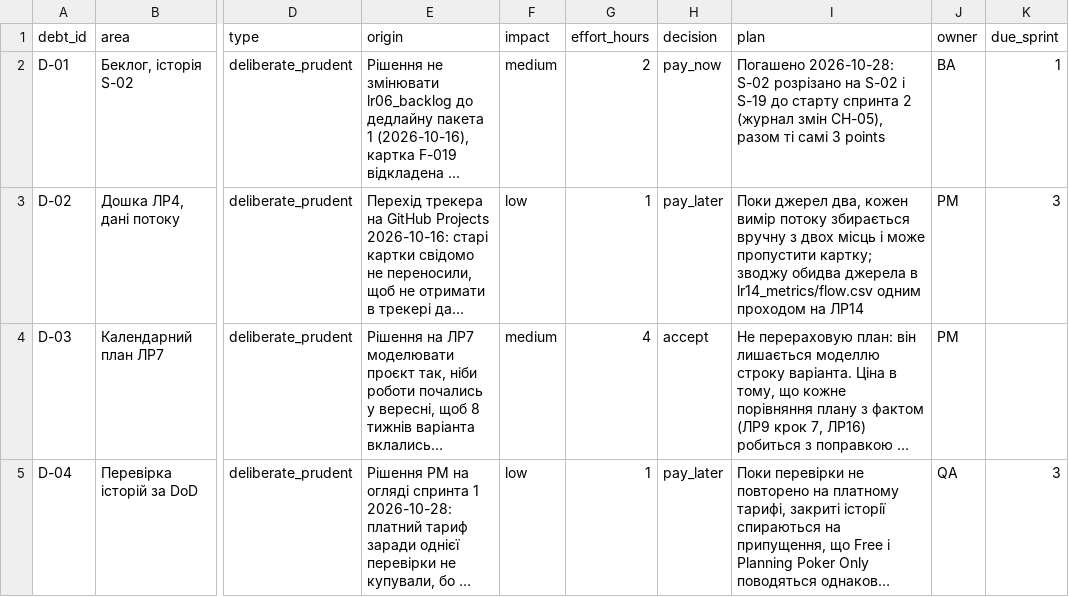
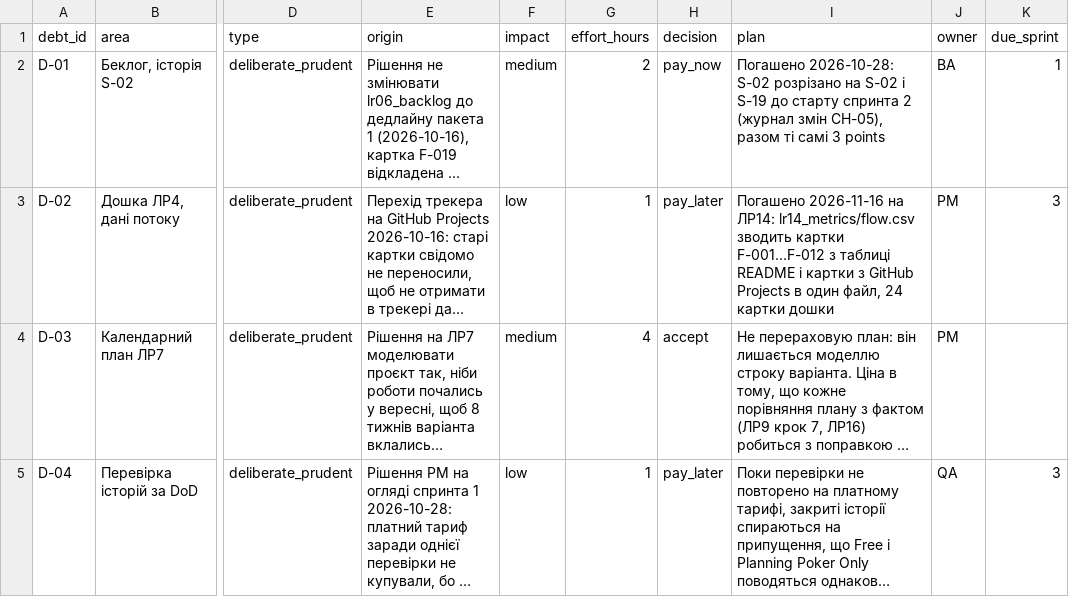
Before and after one commit to DavydShmyhelskyi/pm-2026-kn42-shmyhelskyi, a CSV file: lr11_risks_quality/techdebt.csv, drawn as a sheet; only a part is shown, gaps mark what is left out; long unchanged cells end in …; the diff names each change by its address in the sheet, - before the commit and + after, or states it on an @@ line.

```diff
--- a/lr11_risks_quality/techdebt.csv
+++ b/lr11_risks_quality/techdebt.csv
-I3 (plan): Поки джерел два, кожен вимір потоку збирається вручну з двох місць і може пропустити картку; зводжу обидва джерела в lr14_metrics/flow.csv одним проходом на ЛР14
+I3 (plan): Погашено 2026-11-16 на ЛР14: lr14_metrics/flow.csv зводить картки F-001...F-012 з таблиці README і картки з GitHub Projects в один файл, 24 картки дошки
```
Also changed, not shown: 2 other files.
